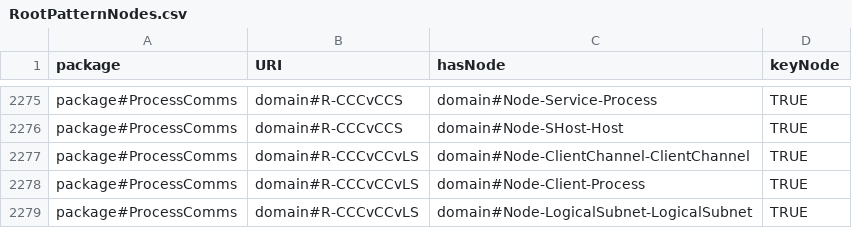
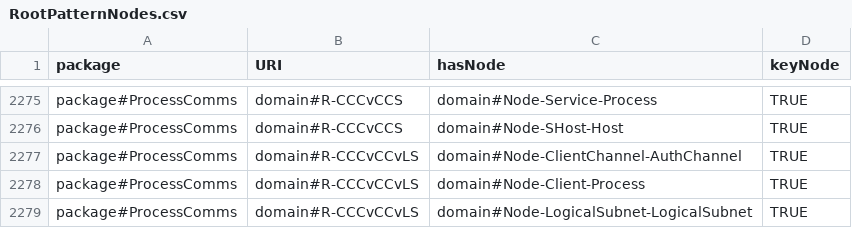
Before and after one commit to Spyderisk/domain-network, a CSV file: csv/RootPatternNodes.csv, drawn as a sheet; only a part is shown, gaps mark what is left out.

Commit message:
Issue #122: Pattern CCCvCCvLS+vLS fixed as it may interact with changes to address issue #128.

```diff
--- a/csv/RootPatternNodes.csv
+++ b/csv/RootPatternNodes.csv
@@ -2276,3 +2276,3 @@ package#ProcessComms,domain#R-CCCvCCS,domain#Node-Service-Process,TRUE
 package#ProcessComms,domain#R-CCCvCCS,domain#Node-SHost-Host,TRUE
-package#ProcessComms,domain#R-CCCvCCvLS,domain#Node-ClientChannel-ClientChannel,TRUE
+package#ProcessComms,domain#R-CCCvCCvLS,domain#Node-ClientChannel-AuthChannel,TRUE
 package#ProcessComms,domain#R-CCCvCCvLS,domain#Node-Client-Process,TRUE
```
